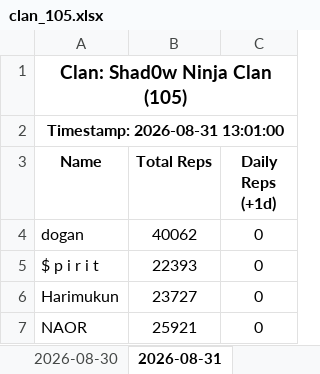
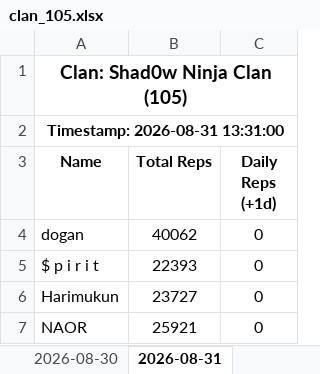
Before and after one commit to Feirisu/Shad0wNinjaClan-NinjaRift, an Excel workbook: clan_105.xlsx, sheet 2026-08-31, drawn as a sheet; only a part is shown; values as stored, in another font and other column widths than the file's, no borders; the diff names each change by its address in the sheet, - before the commit and + after, or states it on an @@ line.

```diff
--- a/clan_105.xlsx (sheet 2026-08-31)
+++ b/clan_105.xlsx (sheet 2026-08-31)
-A2 (Name): Timestamp: 2026-08-31 13:01:00
+A2 (Name): Timestamp: 2026-08-31 13:31:00
```
Also changed, not shown: 4 other files.
